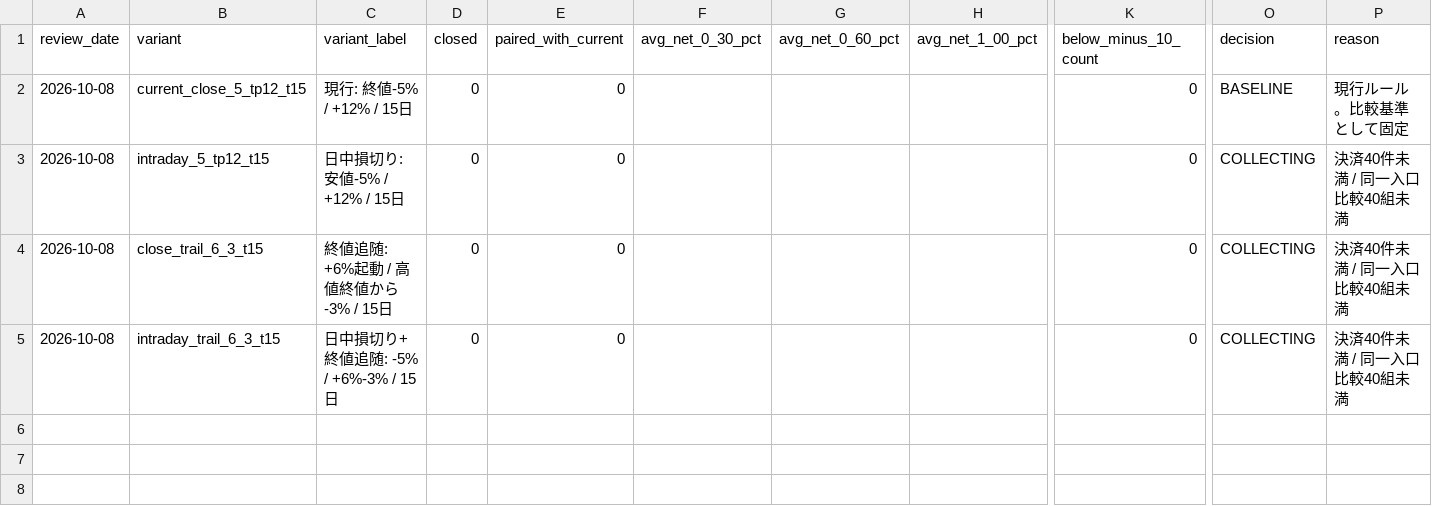
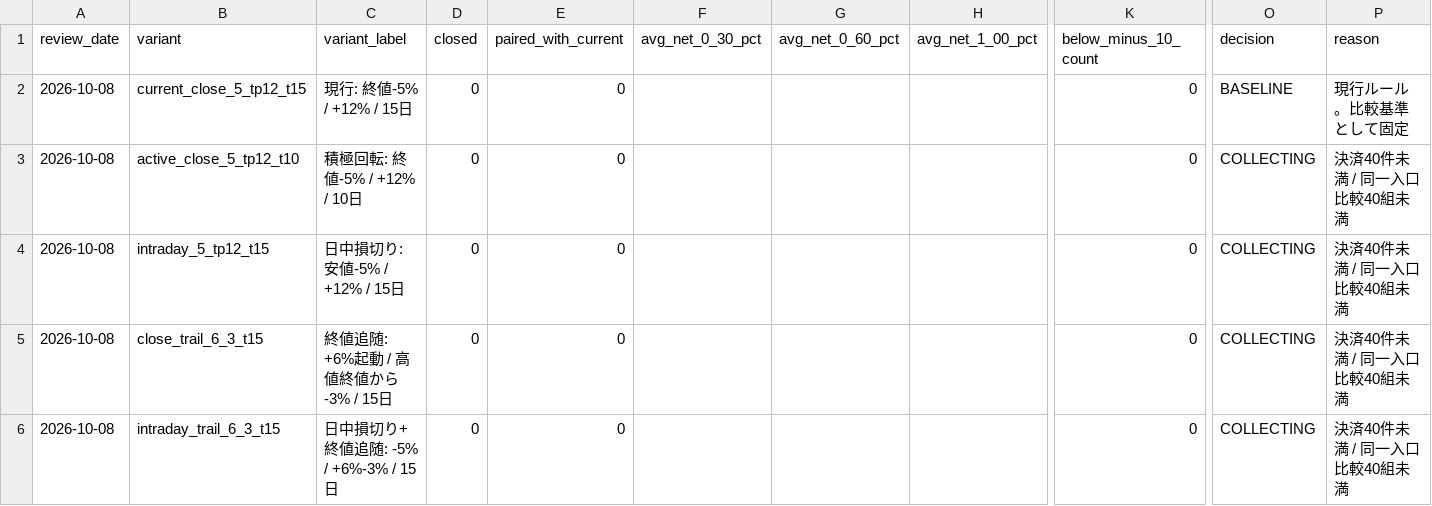
Before and after one commit to MANDAI0571/stock-news-monitor, a CSV file: data/claude_300man_improvement_candidates.csv, drawn as a sheet; only a part is shown, gaps mark what is left out; rows hold the shown columns only; the diff names each change by its address in the sheet, - before the commit and + after, or states it on an @@ line.

```diff
--- a/data/claude_300man_improvement_candidates.csv
+++ b/data/claude_300man_improvement_candidates.csv
+row 3: 2026-10-08 | active_close_5_tp12_t10 | 積極回転: 終値-5% / +12% / 10日 | 0 | 0 |  |  |  | 0 | COLLECTING | 決済40件未満 / 同一入口比較40組未満
```
Also changed, not shown: data/claude_300man_shadow.csv, 6 other files.
